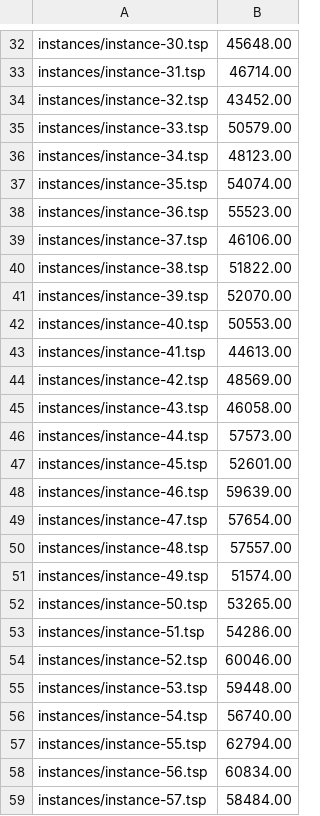
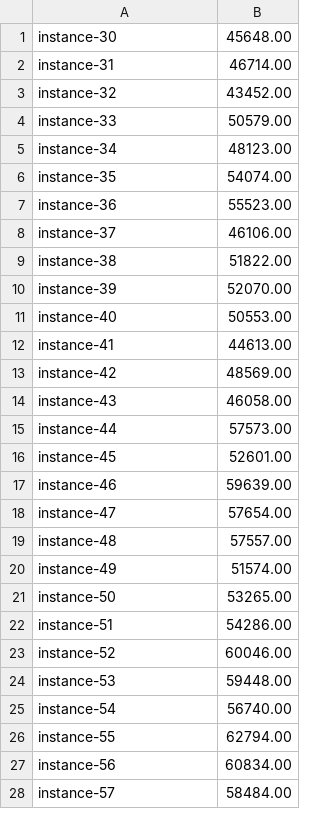
Before and after one commit to justinsvegliato/metapy, a CSV file: problems/20-120-tsp/instances.csv, drawn as a sheet; only a part is shown, gaps mark what is left out; addresses are those after the commit; the diff covers the shown part only; the diff names each change by its address in the sheet, - before the commit and + after, or states it on an @@ line.

```diff
--- a/problems/20-120-tsp/instances.csv
+++ b/problems/20-120-tsp/instances.csv
-A1: instances/instance-30.tsp
+A1: instance-30
-A2: instances/instance-31.tsp
+A2: instance-31
-A3: instances/instance-32.tsp
+A3: instance-32
-A4: instances/instance-33.tsp
+A4: instance-33
-A5: instances/instance-34.tsp
+A5: instance-34
-A6: instances/instance-35.tsp
+A6: instance-35
-A7: instances/instance-36.tsp
+A7: instance-36
-A8: instances/instance-37.tsp
+A8: instance-37
-A9: instances/instance-38.tsp
+A9: instance-38
-A10: instances/instance-39.tsp
+A10: instance-39
-A11: instances/instance-40.tsp
+A11: instance-40
-A12: instances/instance-41.tsp
+A12: instance-41
-A13: instances/instance-42.tsp
+A13: instance-42
-A14: instances/instance-43.tsp
+A14: instance-43
-A15: instances/instance-44.tsp
+A15: instance-44
-A16: instances/instance-45.tsp
+A16: instance-45
-A17: instances/instance-46.tsp
+A17: instance-46
-A18: instances/instance-47.tsp
+A18: instance-47
-A19: instances/instance-48.tsp
+A19: instance-48
-A20: instances/instance-49.tsp
+A20: instance-49
-A21: instances/instance-50.tsp
+A21: instance-50
-A22: instances/instance-51.tsp
+A22: instance-51
-A23: instances/instance-52.tsp
+A23: instance-52
-A24: instances/instance-53.tsp
+A24: instance-53
-A25: instances/instance-54.tsp
+A25: instance-54
-A26: instances/instance-55.tsp
+A26: instance-55
-A27: instances/instance-56.tsp
+A27: instance-56
-A28: instances/instance-57.tsp
+A28: instance-57
```
Also changed, not shown: 50 removed rows and 23 edited cells elsewhere in this file, 50 other files.
